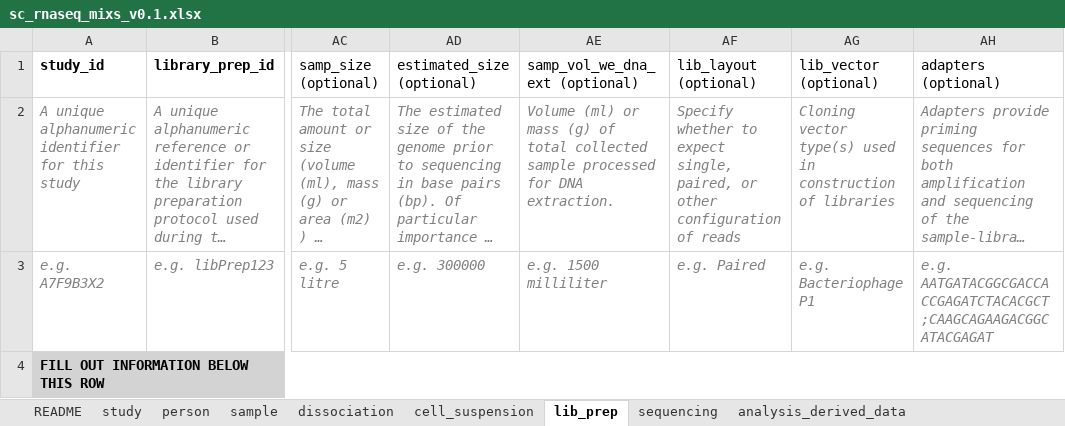
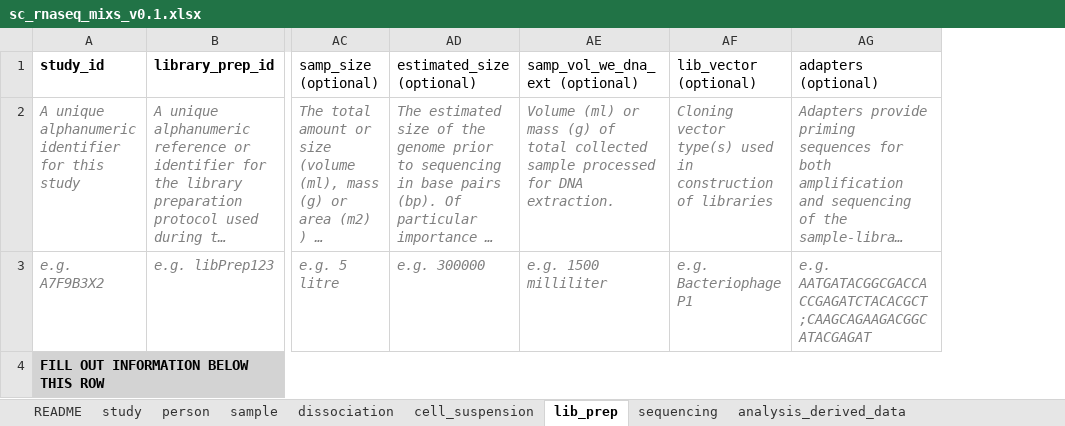
Before and after one commit to TGAC/SingleCellSchemas, an Excel workbook: dist/checklists/xlsx/mixs/sc_rnaseq_mixs_v0.1.xlsx, sheet lib_prep, drawn as a sheet; only a part is shown, gaps mark what is left out; long unchanged cells end in …; values as stored, in another font and other column widths than the file's, no borders; conditional formats not drawn; the diff names each change by its address in the sheet, - before the commit and + after, or states it on an @@ line.

```diff
--- a/dist/checklists/xlsx/mixs/sc_rnaseq_mixs_v0.1.xlsx (sheet lib_prep)
+++ b/dist/checklists/xlsx/mixs/sc_rnaseq_mixs_v0.1.xlsx (sheet lib_prep)
-column AF (lib_layout (optional)), rows 2-3: Specify whether to expect single, paired, or other configuration of reads | e.g. Paired
```
Also changed, not shown: sheet file, dist/checklists/xlsx/faang/sc_rnaseq_faang_v0.1.xlsx, dist/checklists/xlsx/mixs/stx_fish_mixs_v0.1.xlsx, 33 other files.
